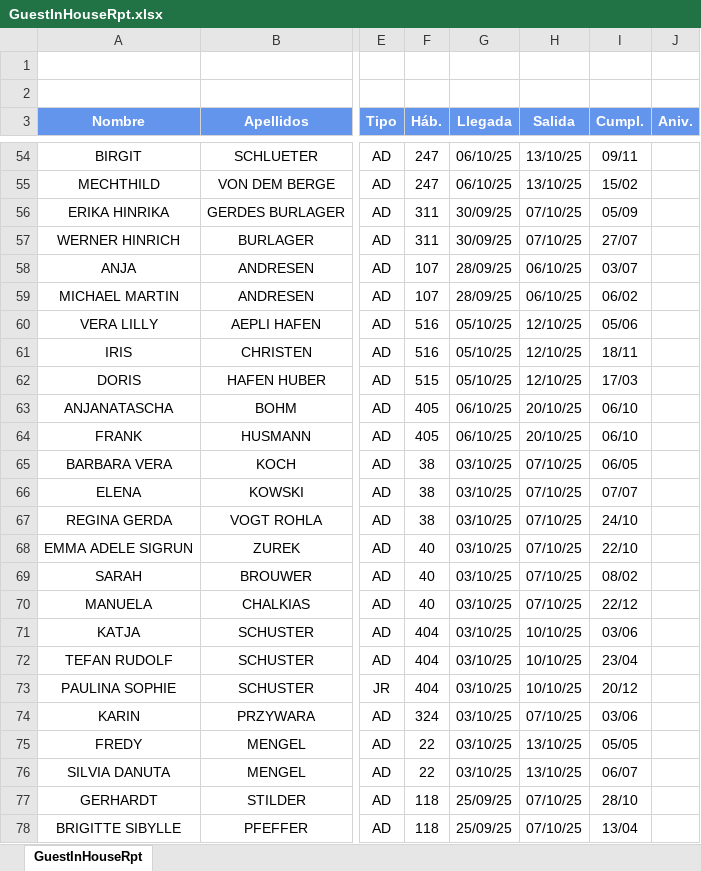
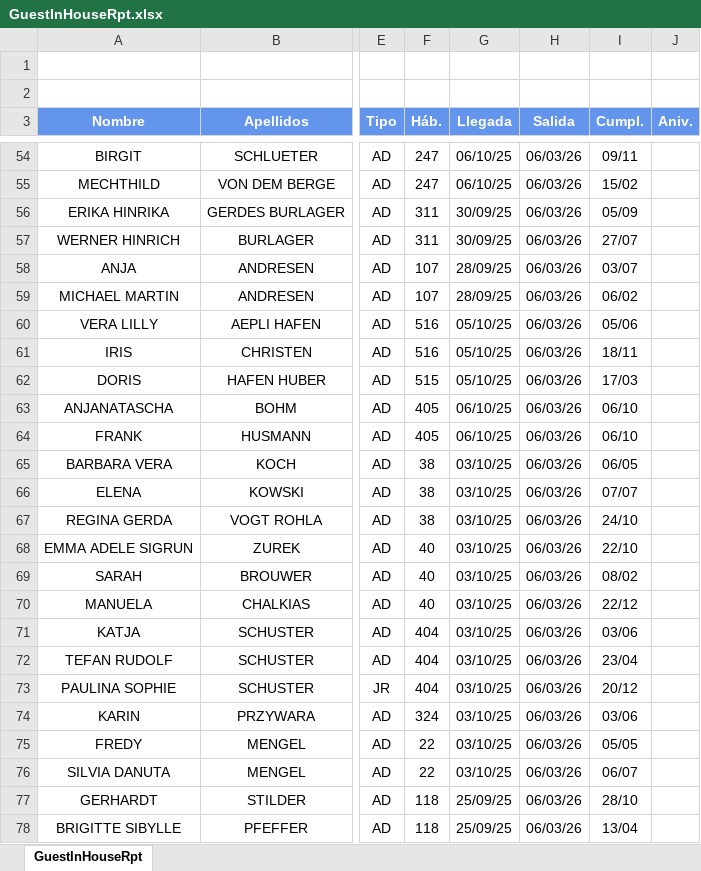
Before and after one commit to menfistoo/PUROBEACH_NEW, an Excel workbook: examples/GuestInHouseRpt.xlsx, sheet GuestInHouseRpt, drawn as a sheet; only a part is shown, gaps mark what is left out; values as stored, in another font and other column widths than the file's, no borders; the diff covers the shown part only; the diff names each change by its address in the sheet, - before the commit and + after, or states it on an @@ line.

```diff
--- a/examples/GuestInHouseRpt.xlsx (sheet GuestInHouseRpt)
+++ b/examples/GuestInHouseRpt.xlsx (sheet GuestInHouseRpt)
-H54:H55 (Salida): 13/10/25
+H54:H55 (Salida): 06/03/26
-H56:H57 (Salida): 07/10/25
+H56:H57 (Salida): 06/03/26
-H58:H59 (Salida): 06/10/25
+H58:H59 (Salida): 06/03/26
-H60:H62 (Salida): 12/10/25
+H60:H62 (Salida): 06/03/26
-H63:H64 (Salida): 20/10/25
+H63:H64 (Salida): 06/03/26
-H65:H70 (Salida): 07/10/25
+H65:H70 (Salida): 06/03/26
-H71:H73 (Salida): 10/10/25
+H71:H73 (Salida): 06/03/26
-H74 (Salida): 07/10/25
+H74 (Salida): 06/03/26
-H75:H76 (Salida): 13/10/25
+H75:H76 (Salida): 06/03/26
-H77:H78 (Salida): 07/10/25
+H77:H78 (Salida): 06/03/26
```
Also changed, not shown: 511 edited cells elsewhere in this sheet, 12 other files.
